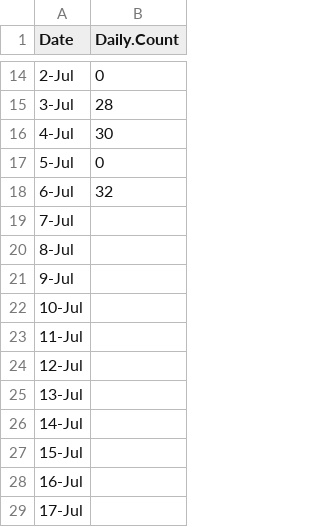
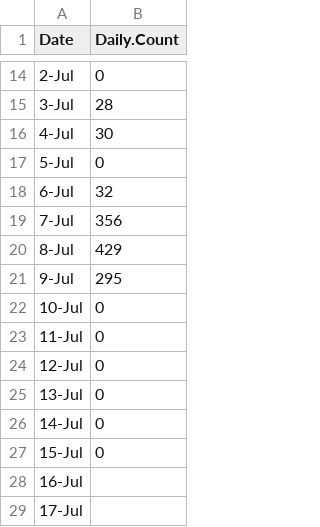
Before and after one commit to KyleGatt/RunTracking25, a CSV file: Data/Escapement/Fish_Creek.csv, drawn as a sheet; only a part is shown, gaps mark what is left out.

```diff
--- a/Data/Escapement/Fish_Creek.csv
+++ b/Data/Escapement/Fish_Creek.csv
@@ -18,11 +18,11 @@
 6-Jul,32
-7-Jul,
-8-Jul,
-9-Jul,
-10-Jul,
-11-Jul,
-12-Jul,
-13-Jul,
-14-Jul,
-15-Jul,
+7-Jul,356
+8-Jul,429
+9-Jul,295
+10-Jul,0
+11-Jul,0
+12-Jul,0
+13-Jul,0
+14-Jul,0
+15-Jul,0
 16-Jul,
```
Also changed, not shown: Data/Escapement/Kasilof_Sonar.csv, Data/Escapement/Kenai_Sonar.csv, 6 other files.
